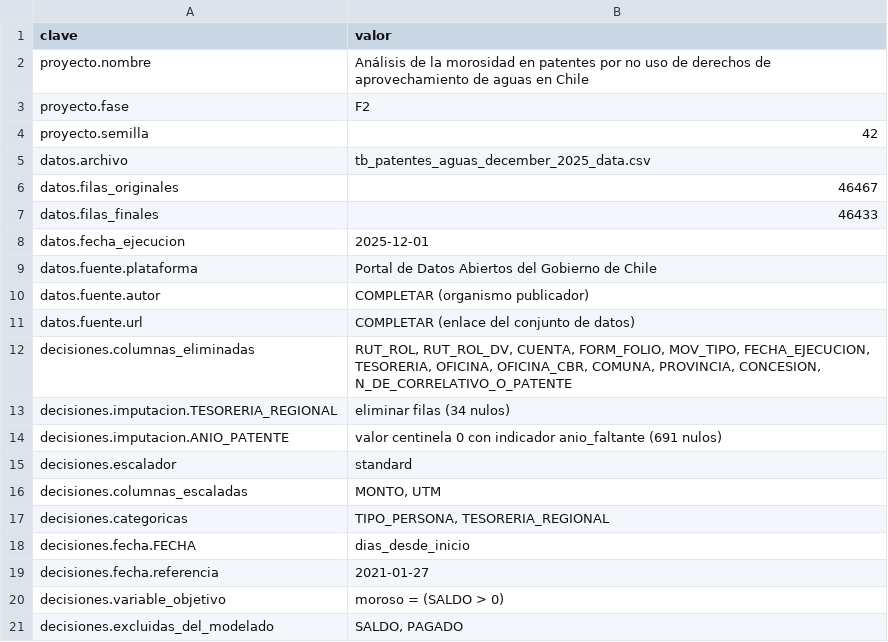
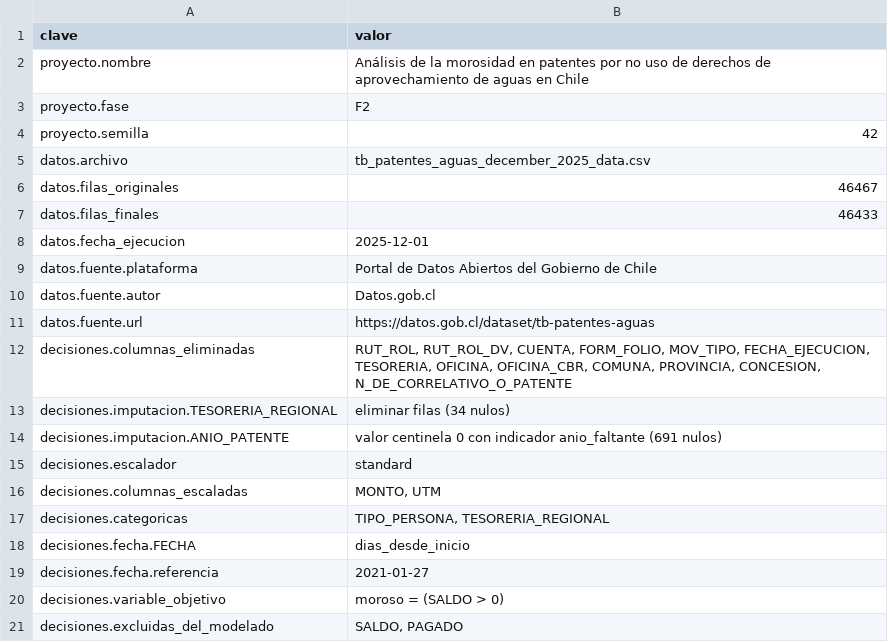
Before and after one commit to VicenteAO-1/proyecto-grupo9-mcdi500, a CSV file: docs/metadatos_proyecto.csv, drawn as a sheet.

```diff
--- a/docs/metadatos_proyecto.csv
+++ b/docs/metadatos_proyecto.csv
@@ -9,4 +9,4 @@ datos.fecha_ejecucion,2025-12-01
 datos.fuente.plataforma,Portal de Datos Abiertos del Gobierno de Chile
-datos.fuente.autor,COMPLETAR (organismo publicador)
-datos.fuente.url,COMPLETAR (enlace del conjunto de datos)
+datos.fuente.autor,Datos.gob.cl
+datos.fuente.url,https://datos.gob.cl/dataset/tb-patentes-aguas
 decisiones.columnas_eliminadas,"RUT_ROL, RUT_ROL_DV, CUENTA, FORM_FOLIO, MOV_TIPO, FECHA_EJECUCION, TESORERIA, OFICINA, OFICINA_CBR, COMUNA, PROVINCIA, CONCESION, N_DE_CORRELATIVO_O_PATENTE"
```
Also changed, not shown: 3 other files.
